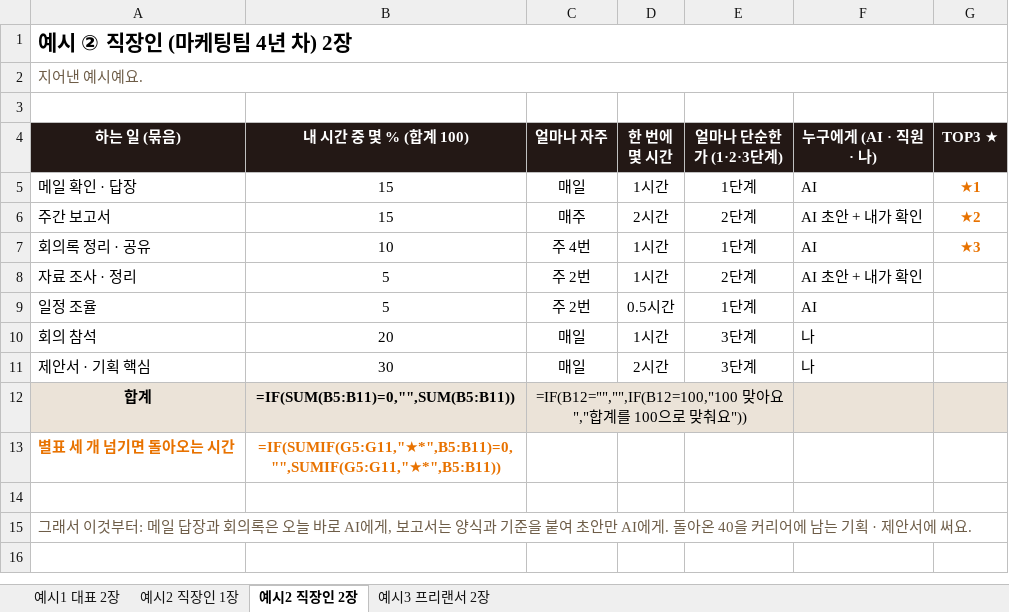
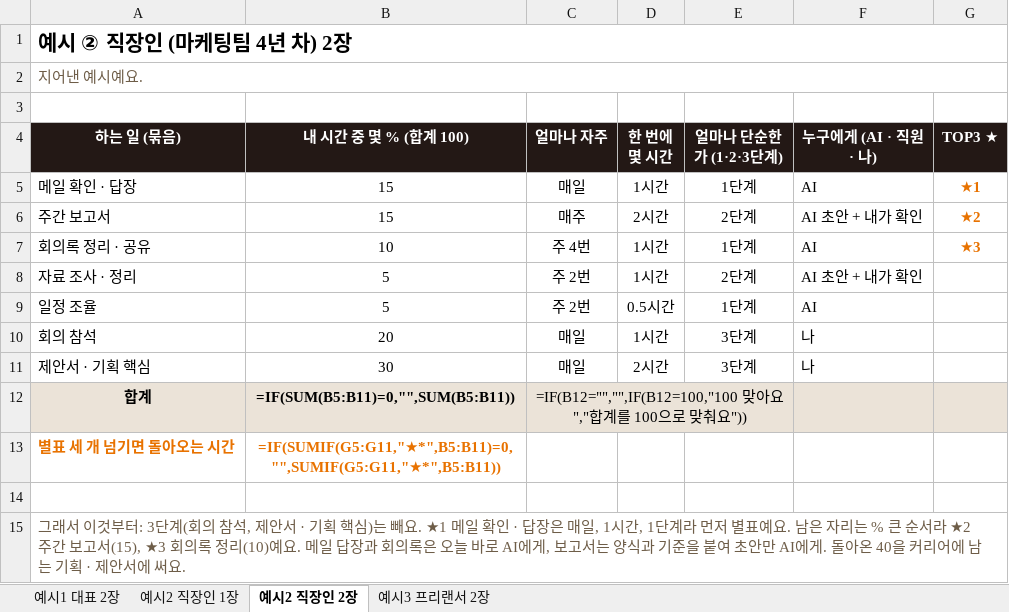
Before and after one commit to jysblanc-rgb/facam-materials, an Excel workbook: 01-02-02/top3-form-example.xlsx, sheet 예시2 직장인 2장, drawn as a sheet; values as stored, in another font and other column widths than the file's, no borders; formulas without a stored value are shown as written; the diff names each change by its address in the sheet, - before the commit and + after, or states it on an @@ line.

```diff
--- a/01-02-02/top3-form-example.xlsx (sheet 예시2 직장인 2장)
+++ b/01-02-02/top3-form-example.xlsx (sheet 예시2 직장인 2장)
-A15 (하는 일 (묶음)): …것부터: 메일 답…
+A15 (하는 일 (묶음)): …것부터: 3단계(회의 참석, 제안서 · 기획 핵심)는 빼요. ★1 메일 확인 · 답장은 매일, 1시간, 1단계라 먼저 별표예요. 남은 자리는 % 큰 순서라 ★2 주간 보고서(15), ★3 회의록 정리(10)예요. 메일 답…
```
Also changed, not shown: sheet 예시2 직장인 1장, sheet 예시1 대표 2장, 01-02-02/top3-form-blank.xlsx, 01-03-01/one-line-card-blank.xlsx, 7 other files.
